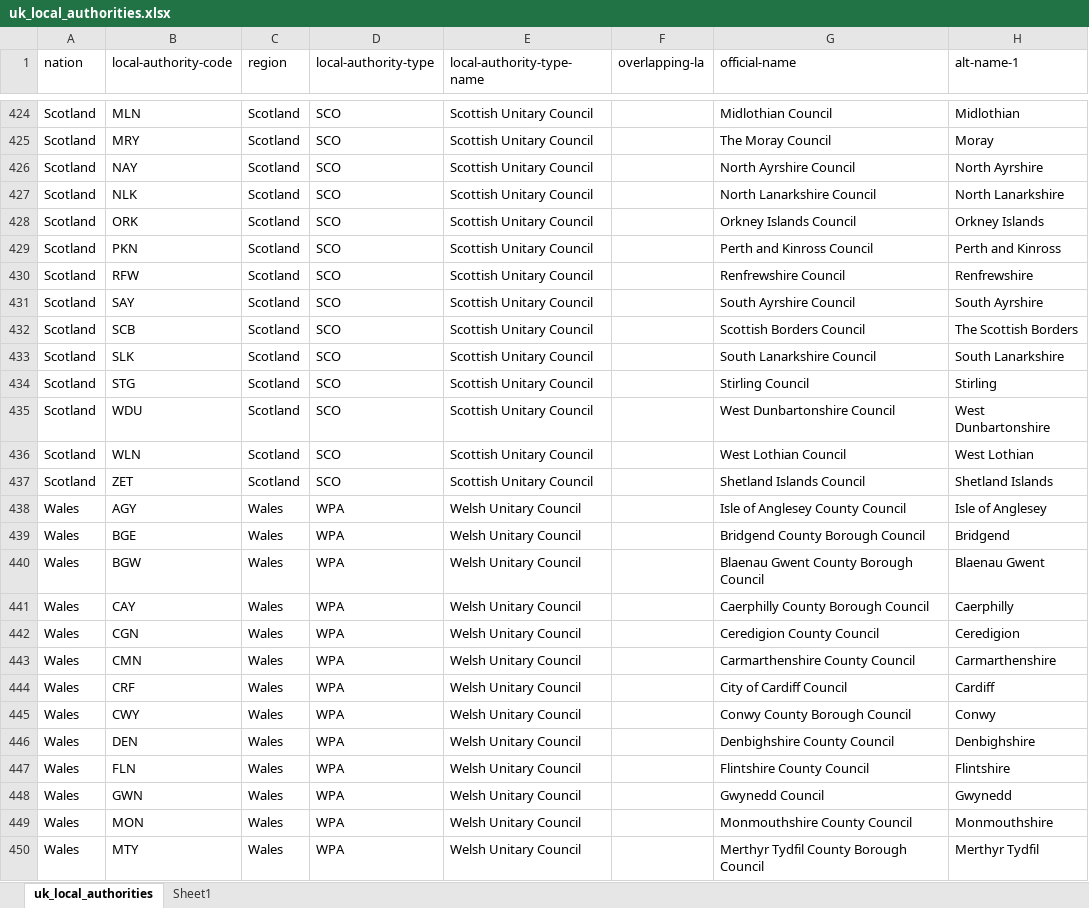
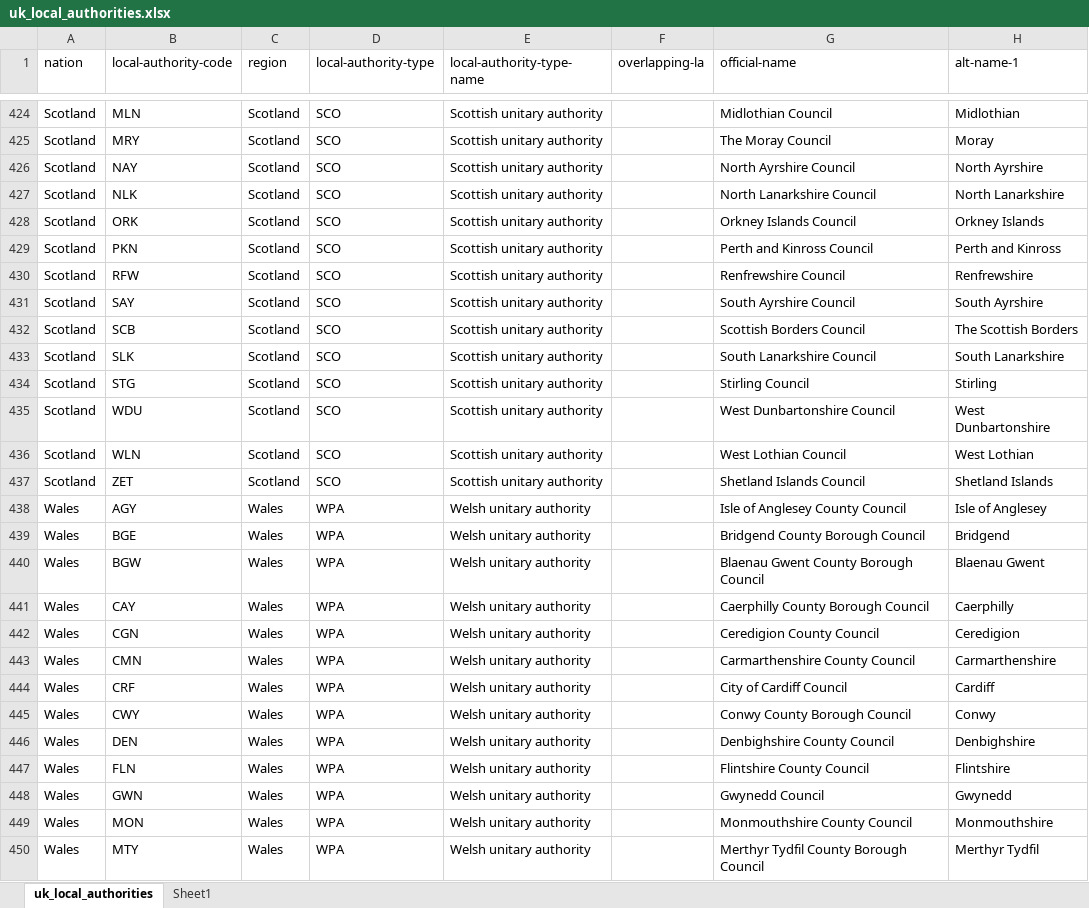
Before and after one commit to ajparsons/uk_local_authority_names_and_codes, an Excel workbook: uk_local_authorities.xlsx, sheet uk_local_authorities, drawn as a sheet; only a part is shown, gaps mark what is left out; values as stored, in another font and other column widths than the file's, no borders; the diff covers the shown part only; the diff names each change by its address in the sheet, - before the commit and + after, or states it on an @@ line.

Commit message:
Updated names for non-English authority types

```diff
--- a/uk_local_authorities.xlsx (sheet uk_local_authorities)
+++ b/uk_local_authorities.xlsx (sheet uk_local_authorities)
-E424:E437 (local-authority-type-name): Scottish Unitary Council
+E424:E437 (local-authority-type-name): Scottish unitary authority
-E438:E450 (local-authority-type-name): Welsh Unitary Council
+E438:E450 (local-authority-type-name): Welsh unitary authority
```
Also changed, not shown: 73 edited cells elsewhere in this sheet, 1 other file.
